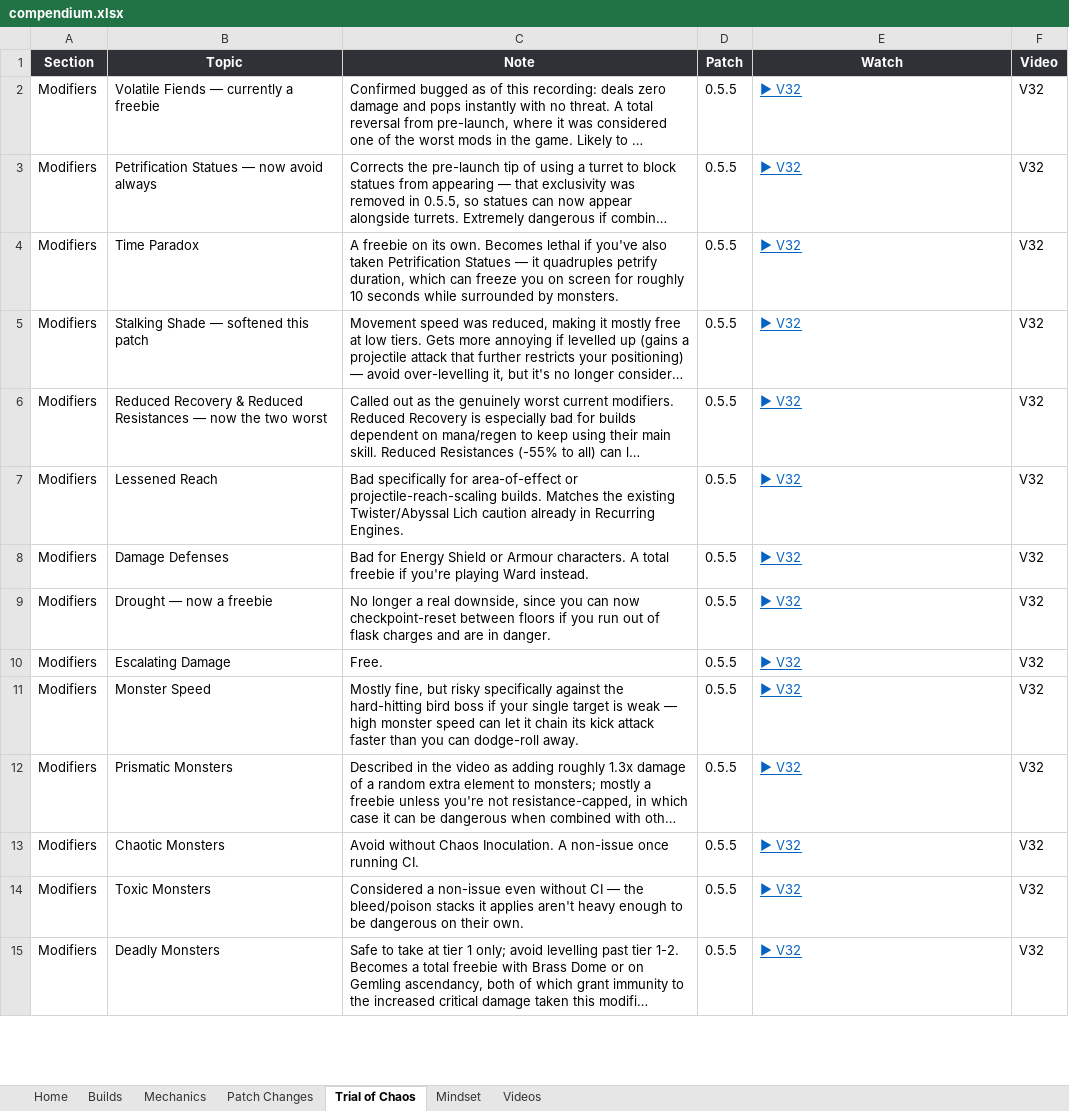
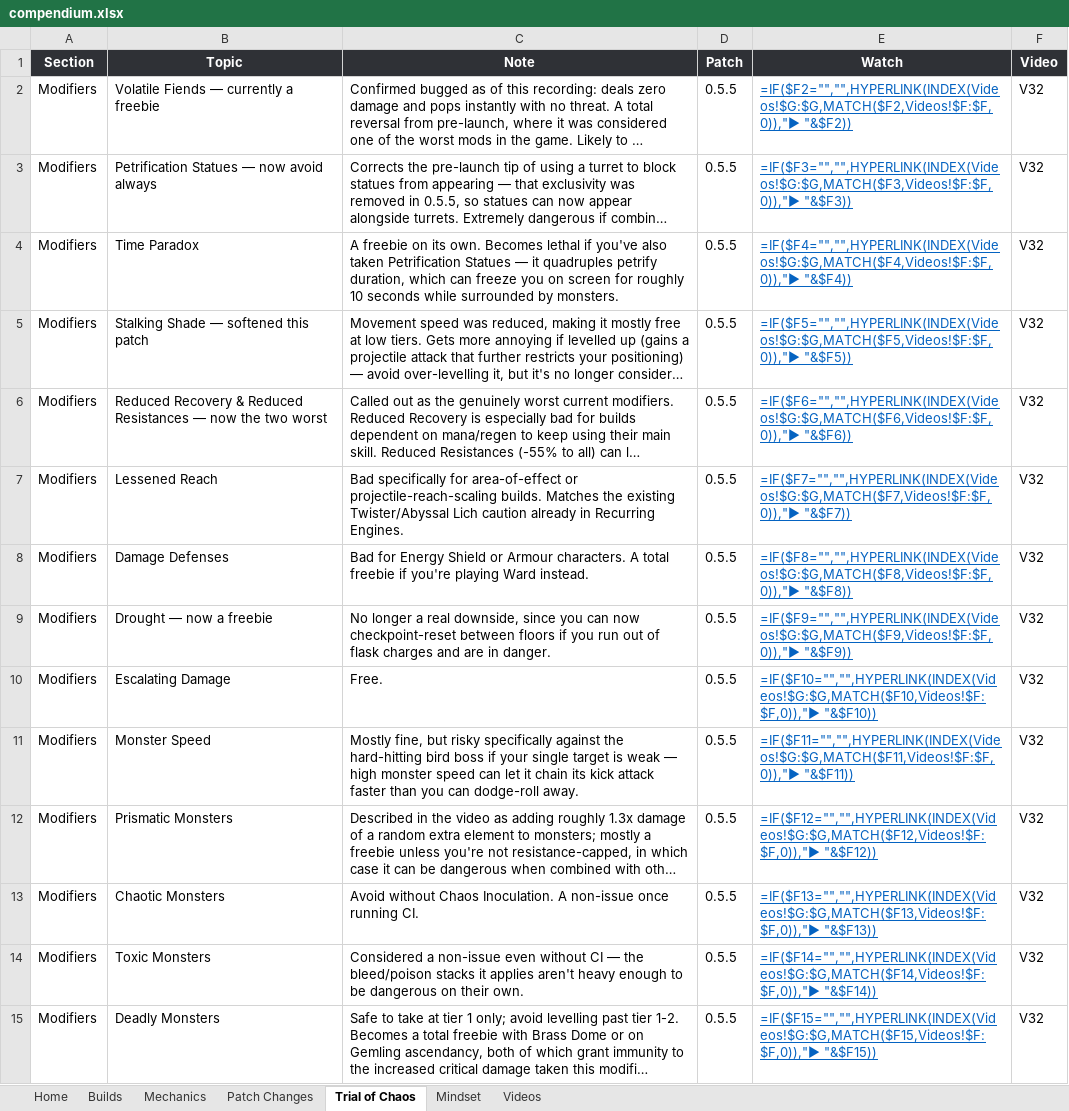
Before and after one commit to dizzyyoce/787codex, an Excel workbook: compendium.xlsx, sheet Trial of Chaos, drawn as a sheet; only a part is shown; long unchanged cells end in …; values as stored, in another font and other column widths than the file's, no borders; formulas without a stored value are shown as written; conditional formats and table styles not drawn; the diff covers the shown part only; the diff names each change by its address in the sheet, - before the commit and + after, or states it on an @@ line.

```diff
--- a/compendium.xlsx (sheet Trial of Chaos)
+++ b/compendium.xlsx (sheet Trial of Chaos)
-E2 (Watch): ▶ V32
+E2 (Watch): =IF($F2="","",HYPERLINK(INDEX(Videos!$G:$G,MATCH($F2,Videos!$F:$F,0)),"▶ "&$F2))
-E3 (Watch): ▶ V32
+E3 (Watch): =IF($F3="","",HYPERLINK(INDEX(Videos!$G:$G,MATCH($F3,Videos!$F:$F,0)),"▶ "&$F3))
-E4 (Watch): ▶ V32
+E4 (Watch): =IF($F4="","",HYPERLINK(INDEX(Videos!$G:$G,MATCH($F4,Videos!$F:$F,0)),"▶ "&$F4))
-E5 (Watch): ▶ V32
+E5 (Watch): =IF($F5="","",HYPERLINK(INDEX(Videos!$G:$G,MATCH($F5,Videos!$F:$F,0)),"▶ "&$F5))
-E6 (Watch): ▶ V32
+E6 (Watch): =IF($F6="","",HYPERLINK(INDEX(Videos!$G:$G,MATCH($F6,Videos!$F:$F,0)),"▶ "&$F6))
-E7 (Watch): ▶ V32
+E7 (Watch): =IF($F7="","",HYPERLINK(INDEX(Videos!$G:$G,MATCH($F7,Videos!$F:$F,0)),"▶ "&$F7))
-E8 (Watch): ▶ V32
+E8 (Watch): =IF($F8="","",HYPERLINK(INDEX(Videos!$G:$G,MATCH($F8,Videos!$F:$F,0)),"▶ "&$F8))
-E9 (Watch): ▶ V32
+E9 (Watch): =IF($F9="","",HYPERLINK(INDEX(Videos!$G:$G,MATCH($F9,Videos!$F:$F,0)),"▶ "&$F9))
-E10 (Watch): ▶ V32
+E10 (Watch): =IF($F10="","",HYPERLINK(INDEX(Videos!$G:$G,MATCH($F10,Videos!$F:$F,0)),"▶ "&$F10))
-E11 (Watch): ▶ V32
+E11 (Watch): =IF($F11="","",HYPERLINK(INDEX(Videos!$G:$G,MATCH($F11,Videos!$F:$F,0)),"▶ "&$F11))
-E12 (Watch): ▶ V32
+E12 (Watch): =IF($F12="","",HYPERLINK(INDEX(Videos!$G:$G,MATCH($F12,Videos!$F:$F,0)),"▶ "&$F12))
-E13 (Watch): ▶ V32
+E13 (Watch): =IF($F13="","",HYPERLINK(INDEX(Videos!$G:$G,MATCH($F13,Videos!$F:$F,0)),"▶ "&$F13))
-E14 (Watch): ▶ V32
+E14 (Watch): =IF($F14="","",HYPERLINK(INDEX(Videos!$G:$G,MATCH($F14,Videos!$F:$F,0)),"▶ "&$F14))
-E15 (Watch): ▶ V32
+E15 (Watch): =IF($F15="","",HYPERLINK(INDEX(Videos!$G:$G,MATCH($F15,Videos!$F:$F,0)),"▶ "&$F15))
```
Also changed, not shown: 22 edited cells elsewhere in this sheet, sheet Builds, sheet Mechanics, sheet Videos, sheet Mindset, sheet Patch Changes, sheet Home.
